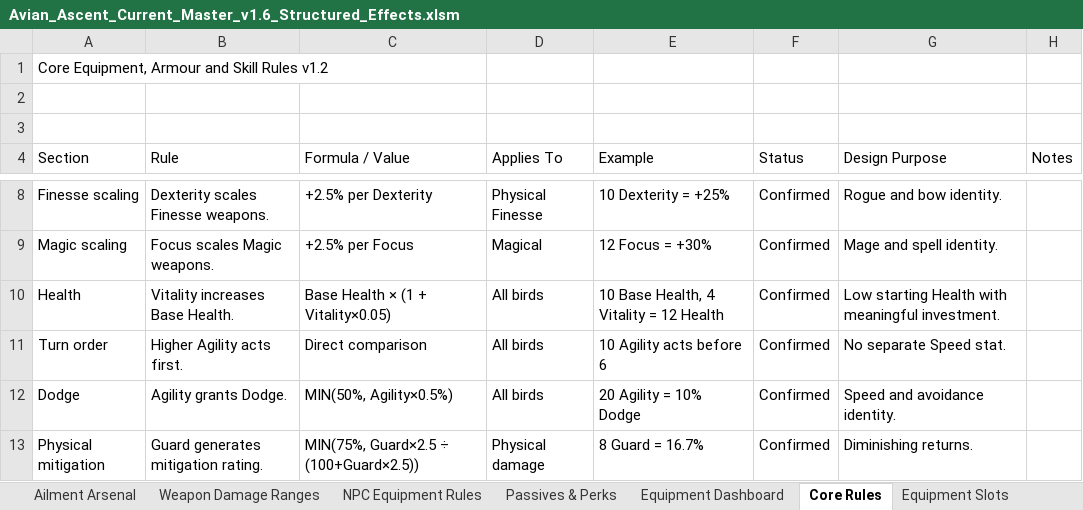
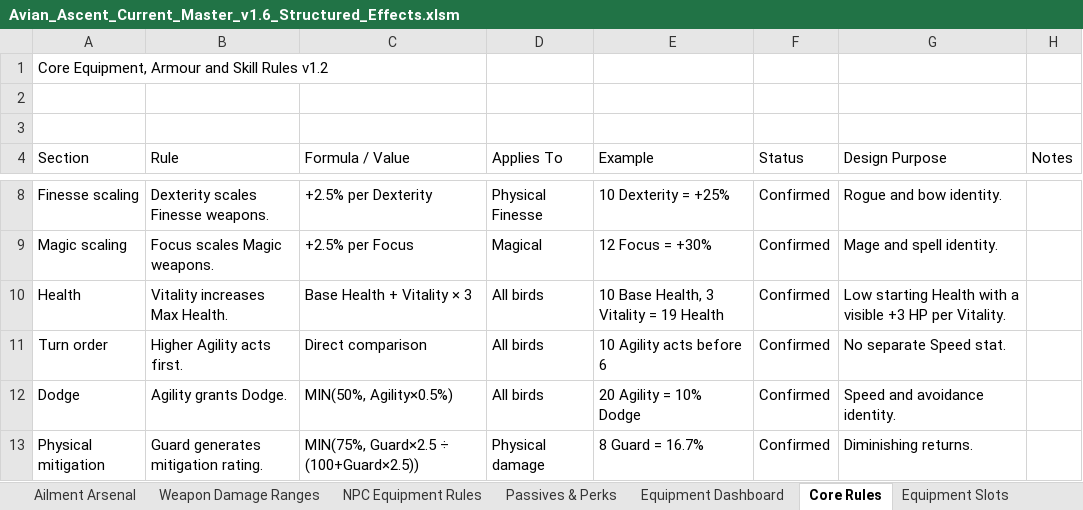
Before and after one commit to jacobbeebe007-ui/Avian-Ascent-V2, an Excel workbook: Avian_Ascent_Current_Master_v1.6_Structured_Effects.xlsm, sheet Core Rules, drawn as a sheet; only a part is shown, gaps mark what is left out; values as stored, in another font and other column widths than the file's, no borders; charts and pictures not drawn; the diff names each change by its address in the sheet, - before the commit and + after, or states it on an @@ line.

```diff
--- a/Avian_Ascent_Current_Master_v1.6_Structured_Effects.xlsm (sheet Core Rules)
+++ b/Avian_Ascent_Current_Master_v1.6_Structured_Effects.xlsm (sheet Core Rules)
-B10 (Rule): Vitality increases Base Health.
+B10 (Rule): Vitality increases Max Health.
-C10 (Formula / Value): Base Health × (1 + Vitality×0.05)
+C10 (Formula / Value): Base Health + Vitality × 3
-E10 (Example): 10 Base Health, 4 Vitality = 12 Health
+E10 (Example): 10 Base Health, 3 Vitality = 19 Health
-G10 (Design Purpose): …Health with meaningful investment.
+G10 (Design Purpose): …Health with a visible +3 HP per Vitality.
```
Also changed, not shown: sheet Bird Stats, sheet Scaling Model, sheet Stat Definitions, sheet Progression Rules, sheet Current Rules, sheet Dashboard, 3 other files.
